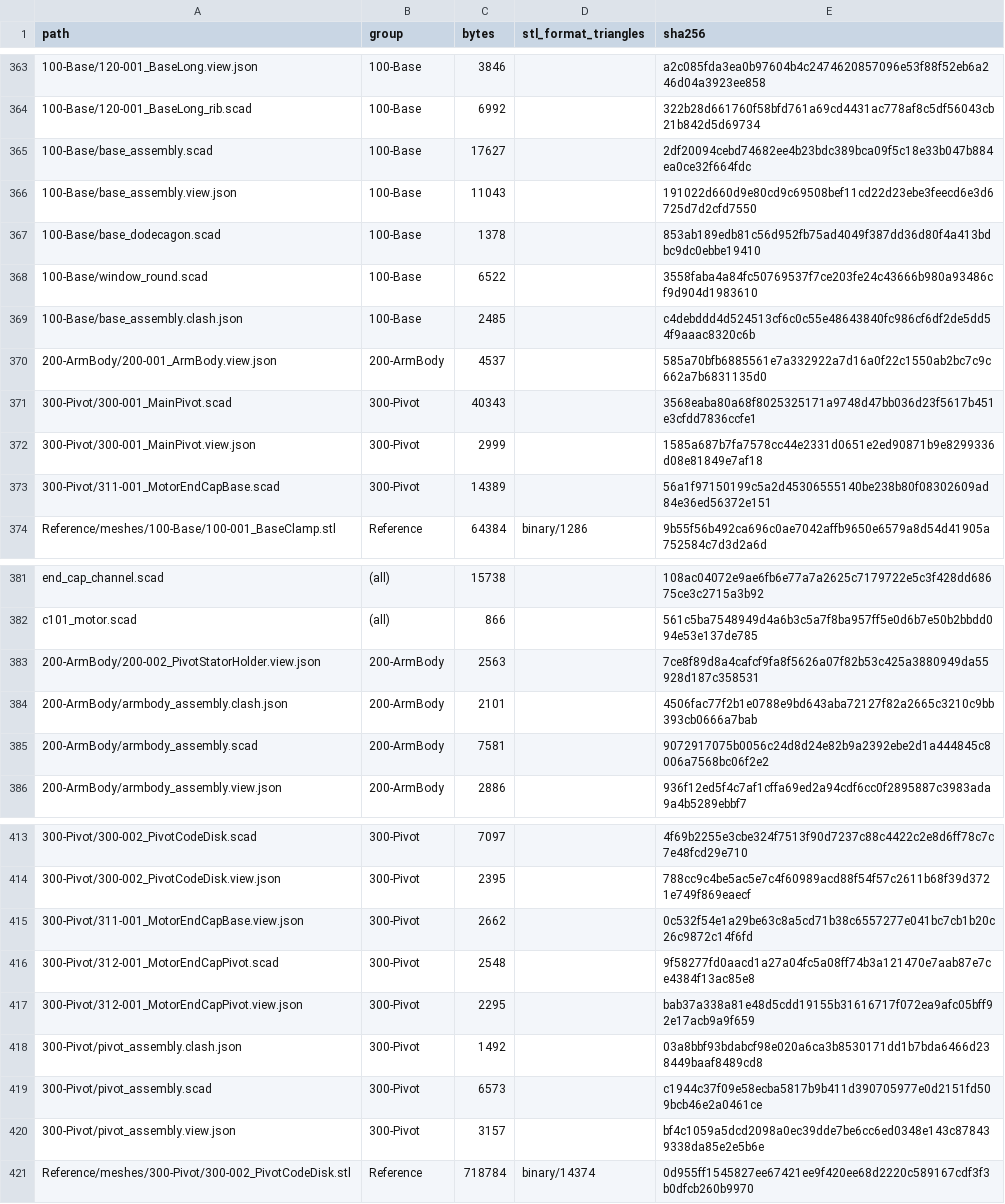
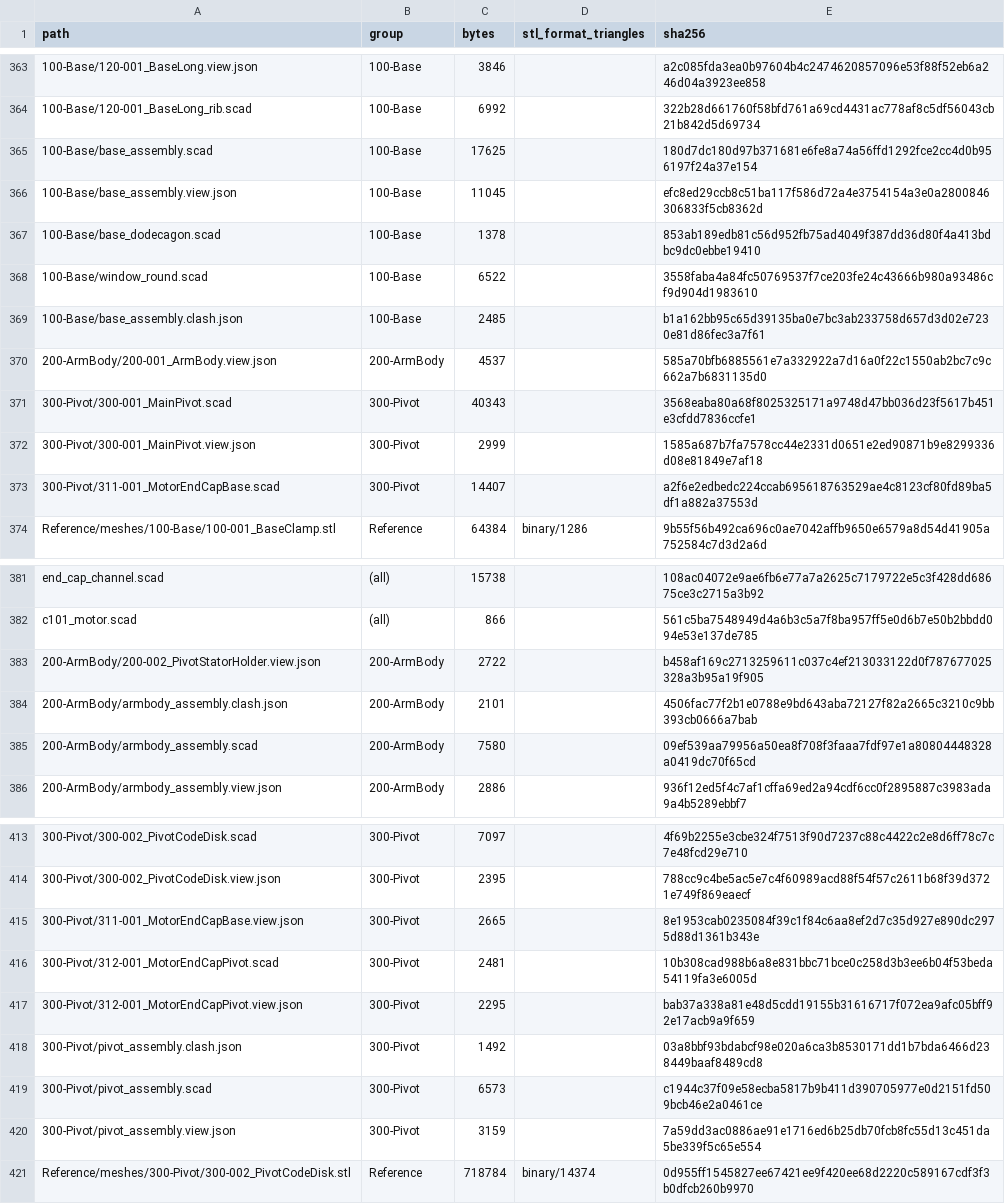
Before and after one commit to morgangalpin/Dexter, a CSV file: Hardware/Models/MANIFEST.csv, drawn as a sheet; only a part is shown, gaps mark what is left out; the diff covers the shown part only; the diff names each change by its address in the sheet, - before the commit and + after, or states it on an @@ line.

```diff
--- a/Hardware/Models/MANIFEST.csv
+++ b/Hardware/Models/MANIFEST.csv
-C365 (bytes): 17627
+C365 (bytes): 17625
-E365 (sha256): 2df20094cebd74682ee4b23bdc389bca09f5c18e33b047b884ea0ce32f664fdc
+E365 (sha256): 180d7dc180d97b371681e6fe8a74a56ffd1292fce2cc4d0b956197f24a37e154
-C366 (bytes): 11043
+C366 (bytes): 11045
-E366 (sha256): 191022d660d9e80cd9c69508bef11cd22d23ebe3feecd6e3d6725d7d2cfd7550
+E366 (sha256): efc8ed29ccb8c51ba117f586d72a4e3754154a3e0a2800846306833f5cb8362d
-E369 (sha256): c4debddd4d524513cf6c0c55e48643840fc986cf6df2de5dd54f9aaac8320c6b
+E369 (sha256): b1a162bb95c65d39135ba0e7bc3ab233758d657d3d02e7230e81d86fec3a7f61
-C373 (bytes): 14389
+C373 (bytes): 14407
-E373 (sha256): 56a1f97150199c5a2d45306555140be238b80f08302609ad84e36ed56372e151
+E373 (sha256): a2f6e2edbedc224ccab695618763529ae4c8123cf80fd89ba5df1a882a37553d
-C383 (bytes): 2563
+C383 (bytes): 2722
-E383 (sha256): 7ce8f89d8a4cafcf9fa8f5626a07f82b53c425a3880949da55928d187c358531
+E383 (sha256): b458af169c2713259611c037c4ef213033122d0f787677025328a3b95a19f905
-C385 (bytes): 7581
+C385 (bytes): 7580
-E385 (sha256): 9072917075b0056c24d8d24e82b9a2392ebe2d1a444845c8006a7568bc06f2e2
+E385 (sha256): 09ef539aa79956a50ea8f708f3faaa7fdf97e1a80804448328a0419dc70f65cd
-C415 (bytes): 2662
+C415 (bytes): 2665
-E415 (sha256): 0c532f54e1a29be63c8a5cd71b38c6557277e041bc7cb1b20c26c9872c14f6fd
+E415 (sha256): 8e1953cab0235084f39c1f84c6aa8ef2d7c35d927e890dc2975d88d1361b343e
-C416 (bytes): 2548
+C416 (bytes): 2481
-E416 (sha256): 9f58277fd0aacd1a27a04fc5a08ff74b3a121470e7aab87e7ce4384f13ac85e8
+E416 (sha256): 10b308cad988b6a8e831bbc71bce0c258d3b3ee6b04f53beda54119fa3e6005d
-C420 (bytes): 3157
+C420 (bytes): 3159
-E420 (sha256): bf4c1059a5dcd2098a0ec39dde7be6cc6ed0348e143c878439338da85e2e5b6e
+E420 (sha256): 7a59dd3ac0886ae91e1716ed6b25db70fcb8fc55d13c451da5be339f5c65e554
```
Also changed, not shown: 4 edited cells elsewhere in this file, 16 other files.
